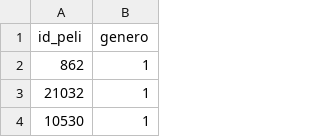
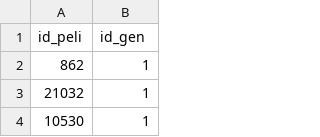
Before and after one commit to Tinmarian/PI1_MLOps_HENRY, a CSV file: clean_data/gen_movies.csv, drawn as a sheet; only a part is shown.

```diff
--- a/clean_data/gen_movies.csv
+++ b/clean_data/gen_movies.csv
@@ -1,2 +1,2 @@
-id_peli,genero
+id_peli,id_gen
 862,1
```
Also changed, not shown: 3 other files.
